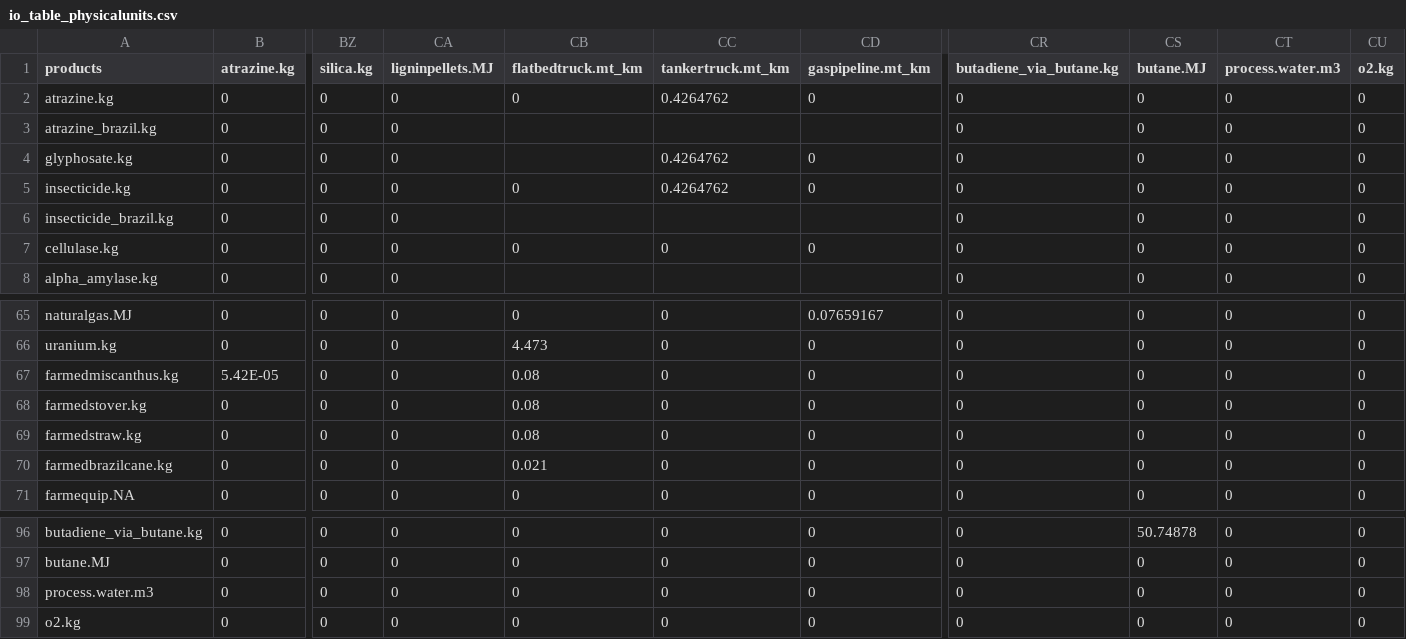
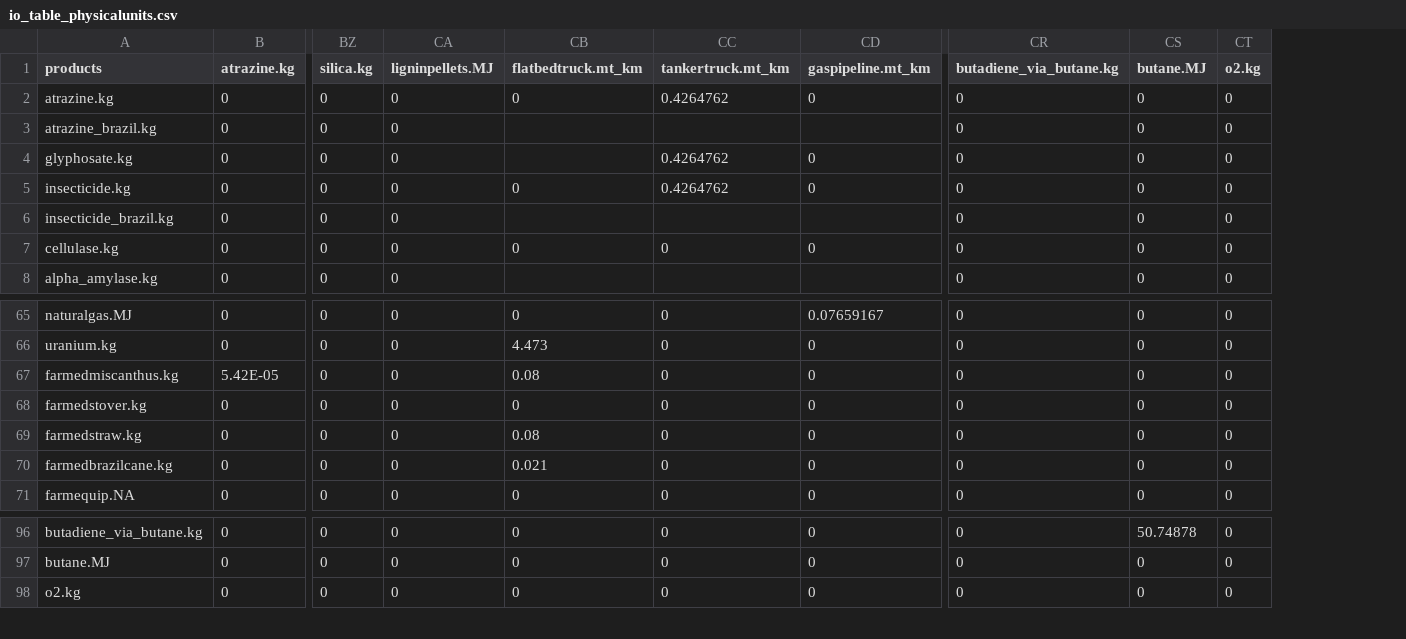
Before and after one commit to okavvada/LCA_model_LBL_old, a CSV file: io_tables/io_table_physicalunits.csv, drawn as a sheet; only a part is shown, gaps mark what is left out; rows hold the shown columns only; the diff names each change by its address in the sheet, - before the commit and + after, or states it on an @@ line.

```diff
--- a/io_tables/io_table_physicalunits.csv
+++ b/io_tables/io_table_physicalunits.csv
-column CT (process.water.m3), rows 2-8: all 0; rows 65-71: all 0; rows 96-97: 0 | 0; row 99: 0
-CB68 (flatbedtruck.mt_km): 0.08
+CB68 (flatbedtruck.mt_km): 0
-row 98: process.water.m3 | 0 | 0 | 0 | 0 | 0 | 0 | 0 | 0 | 0 | 0
```
Also changed, not shown: 18 other files.
